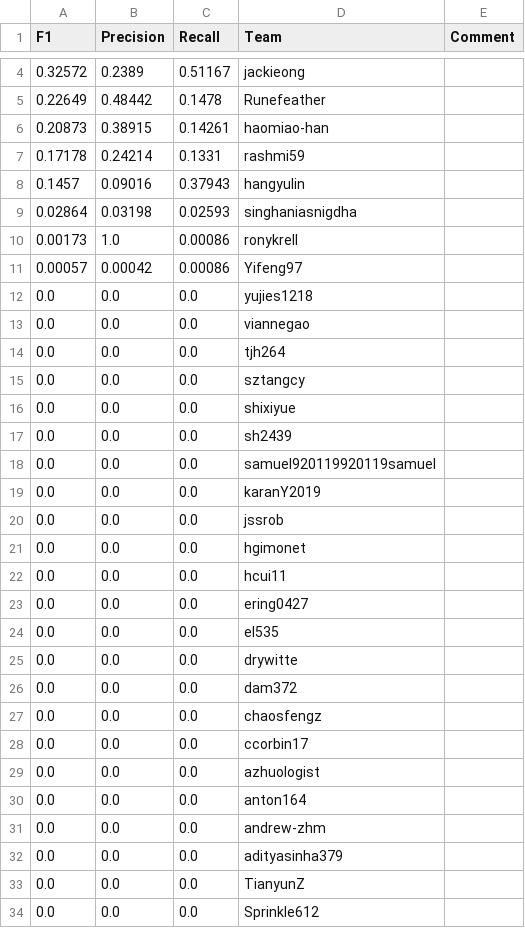
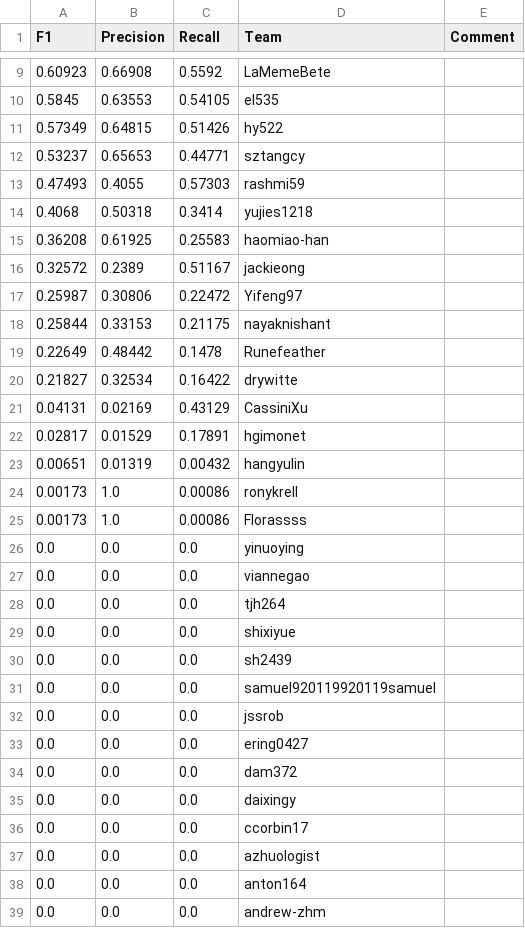
Before and after one commit to cornell-cs5740-21sp/leaderboards, a CSV file: final/leaderboard.csv, drawn as a sheet; only a part is shown, gaps mark what is left out; the shorter side is filled out with more unchanged rows; the diff covers the shown part only.

Commit message:
Leaderboard Update

```diff
--- a/final/leaderboard.csv
+++ b/final/leaderboard.csv
@@ -4,13 +9,21 @@ F1,Precision,Recall,Team,Comment
+0.60923,0.66908,0.5592,LaMemeBete,
+0.5845,0.63553,0.54105,el535,
+0.57349,0.64815,0.51426,hy522,
+0.53237,0.65653,0.44771,sztangcy,
+0.47493,0.4055,0.57303,rashmi59,
+0.4068,0.50318,0.3414,yujies1218,
+0.36208,0.61925,0.25583,haomiao-han,
 0.32572,0.2389,0.51167,jackieong,
+0.25987,0.30806,0.22472,Yifeng97,
+0.25844,0.33153,0.21175,nayaknishant,
 0.22649,0.48442,0.1478,Runefeather,
-0.20873,0.38915,0.14261,haomiao-han,
-0.17178,0.24214,0.1331,rashmi59,
-0.1457,0.09016,0.37943,hangyulin,
-0.02864,0.03198,0.02593,singhaniasnigdha,
+0.21827,0.32534,0.16422,drywitte,
+0.04131,0.02169,0.43129,CassiniXu,
+0.02817,0.01529,0.17891,hgimonet,
+0.00651,0.01319,0.00432,hangyulin,
 0.00173,1.0,0.00086,ronykrell,
-0.00057,0.00042,0.00086,Yifeng97,
-0.0,0.0,0.0,yujies1218,
+0.00173,1.0,0.00086,Florassss,
+0.0,0.0,0.0,yinuoying,
 0.0,0.0,0.0,viannegao,
 0.0,0.0,0.0,tjh264,
-0.0,0.0,0.0,sztangcy,
 0.0,0.0,0.0,shixiyue,
@@ -18,11 +31,6 @@ F1,Precision,Recall,Team,Comment
 0.0,0.0,0.0,samuel920119920119samuel,
-0.0,0.0,0.0,karanY2019,
 0.0,0.0,0.0,jssrob,
-0.0,0.0,0.0,hgimonet,
-0.0,0.0,0.0,hcui11,
 0.0,0.0,0.0,ering0427,
-0.0,0.0,0.0,el535,
-0.0,0.0,0.0,drywitte,
 0.0,0.0,0.0,dam372,
-0.0,0.0,0.0,chaosfengz,
+0.0,0.0,0.0,daixingy,
 0.0,0.0,0.0,ccorbin17,
```
Also changed, not shown: 9 added rows, 3 removed rows and 2 edited cells elsewhere in this file.
